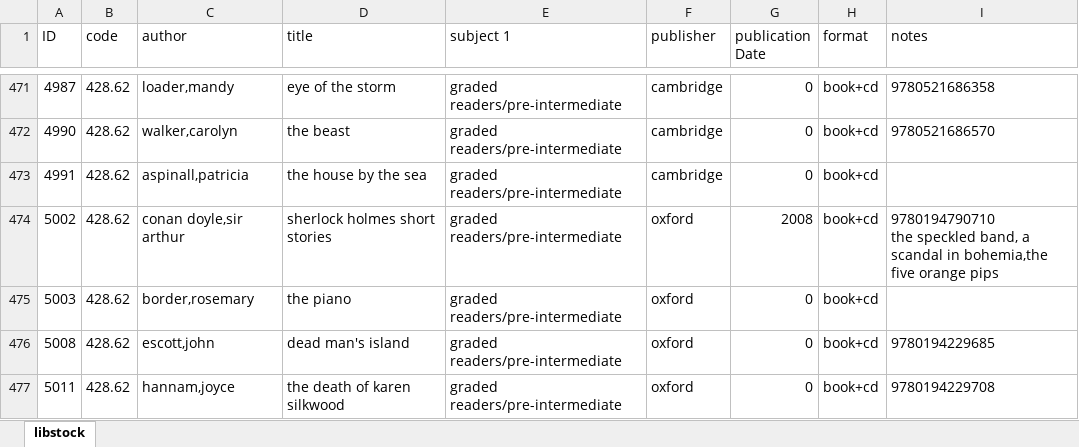
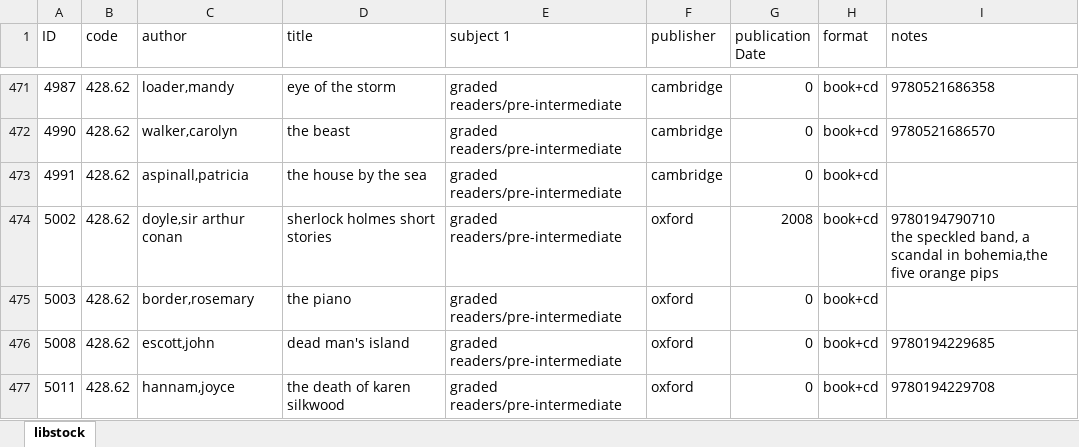
Before and after one commit to Robert-AbbeyCollege/LibraryCatalogue, an Excel workbook: library.xlsx, sheet libstock, drawn as a sheet; only a part is shown, gaps mark what is left out; values as stored, in another font and other column widths than the file's, no borders; the diff names each change by its address in the sheet, - before the commit and + after, or states it on an @@ line.

Commit message:
Add files via upload

```diff
--- a/library.xlsx (sheet libstock)
+++ b/library.xlsx (sheet libstock)
-C474 (author): conan doyle,sir arthur
+C474 (author): doyle,sir arthur conan
```
